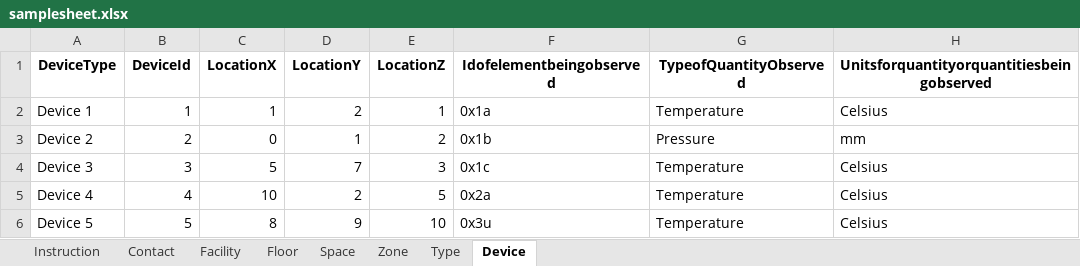
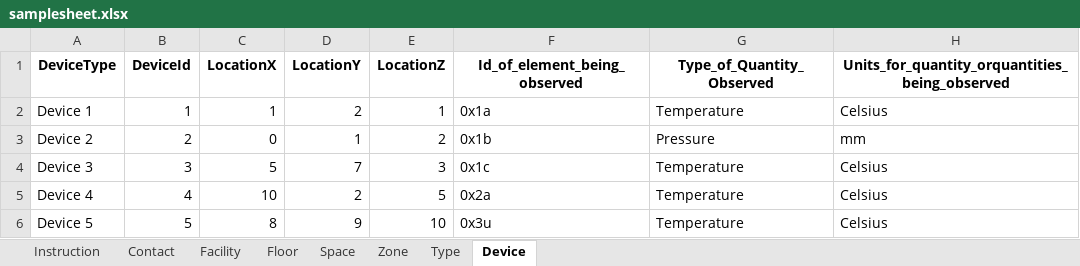
Before and after one commit to Rahul-Jaiswal-dev/itwinConnectorsample, an Excel workbook: COBie-extractor/extractor/input/samplesheet.xlsx, sheet Device, drawn as a sheet; values as stored, in another font and other column widths than the file's, no borders; the diff names each change by its address in the sheet, - before the commit and + after, or states it on an @@ line.

```diff
--- a/COBie-extractor/extractor/input/samplesheet.xlsx (sheet Device)
+++ b/COBie-extractor/extractor/input/samplesheet.xlsx (sheet Device)
-F1: Idofelementbeingobserved
+F1: Id_of_element_being_observed
-G1: TypeofQuantityObserved
+G1: Type_of_Quantity_Observed
-H1: Unitsforquantityorquantitiesbeingobserved
+H1: Units_for_quantity_orquantities_being_observed
```
Also changed, not shown: 4 other files.
